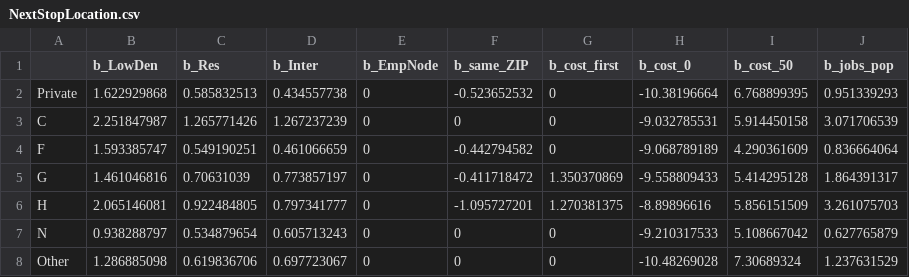
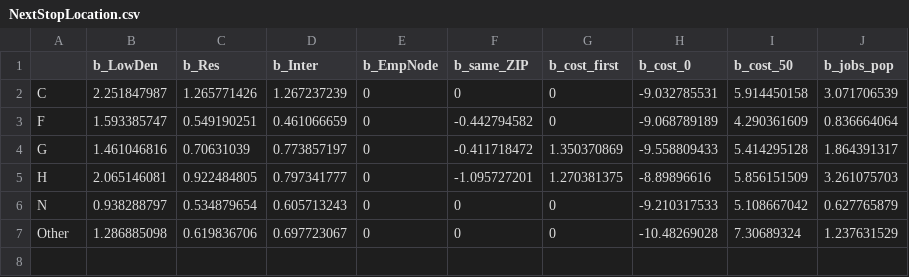
Before and after one commit to AREschweiz/LCV_model, a CSV file: parameters/NextStopLocation.csv, drawn as a sheet.

```diff
--- a/parameters/NextStopLocation.csv
+++ b/parameters/NextStopLocation.csv
@@ -1,3 +1,2 @@
 ;b_LowDen;b_Res;b_Inter;b_EmpNode;b_same_ZIP;b_cost_first;b_cost_0;b_cost_50;b_jobs_pop
-Private;1.622929868;0.585832513;0.434557738;0;-0.523652532;0;-10.38196664;6.768899395;0.951339293
 C;2.251847987;1.265771426;1.267237239;0;0;0;-9.032785531;5.914450158;3.071706539
```
Also changed, not shown: parameters/EndTour.csv, parameters/prop_active.csv, 6 other files.
